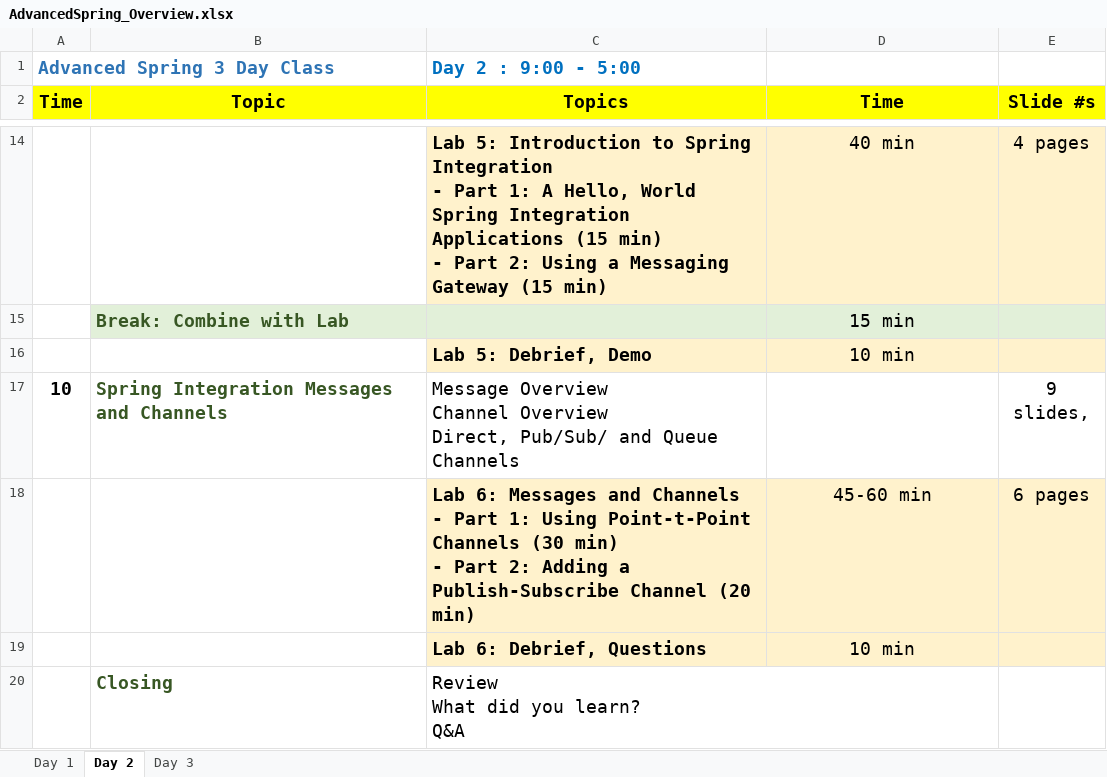
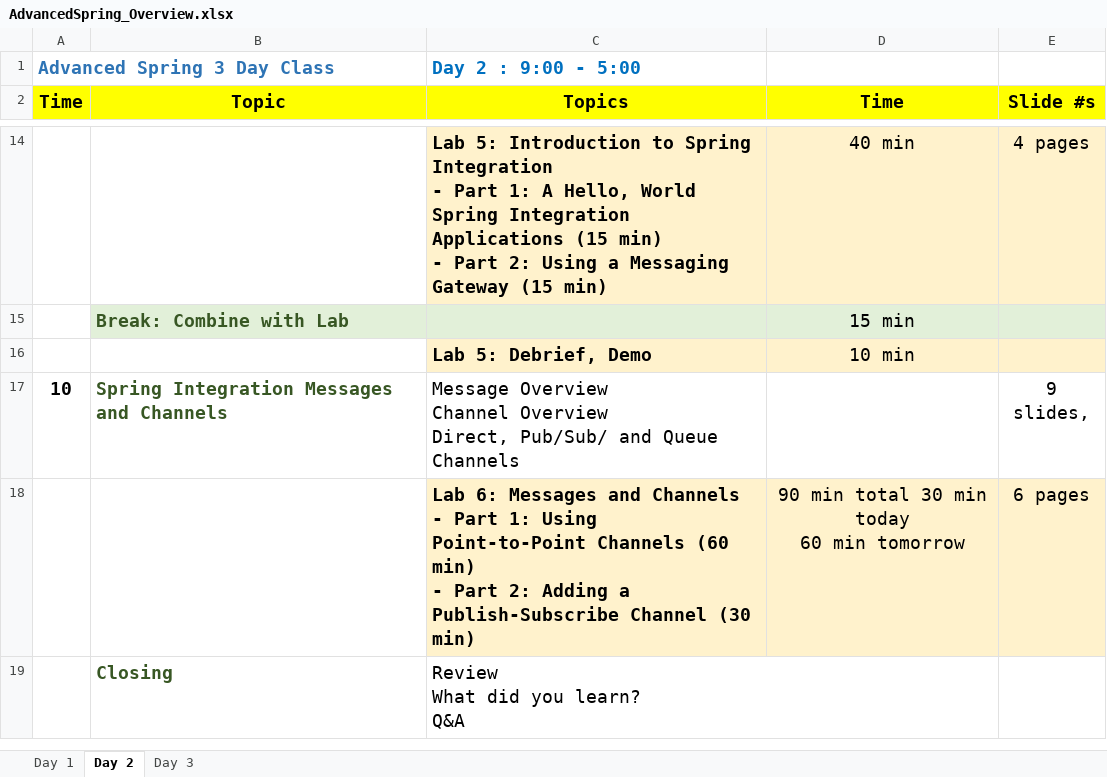
Before and after one commit to bbirze/AdvSpring, an Excel workbook: 0Docs/AdvancedSpring_Overview.xlsx, sheet Day 2, drawn as a sheet; only a part is shown, gaps mark what is left out; values as stored, in another font and other column widths than the file's, no borders; ↵ is a line break in a cell; the diff names each change by its address in the sheet, - before the commit and + after, or states it on an @@ line.

Commit message:
updates from last time I taught Adv Spring

```diff
--- a/0Docs/AdvancedSpring_Overview.xlsx (sheet Day 2)
+++ b/0Docs/AdvancedSpring_Overview.xlsx (sheet Day 2)
-C18 (Topics): …1: Using Point-t-Point Channels (30 min) ↵ - Part 2: Adding a Publish-Subscribe Channel (20 min)
+C18 (Topics): …1: Using Point-to-Point Channels (60 min) ↵ - Part 2: Adding a Publish-Subscribe Channel (30 min)
-D18 (Time): 45-60 min
+D18 (Time): 90 min total 30 min today ↵ 60 min tomorrow
-row 19:  |  | Lab 6: Debrief, Questions | 10 min
```
Also changed, not shown: sheet Day 3, sheet Day 1, 38 other files.
